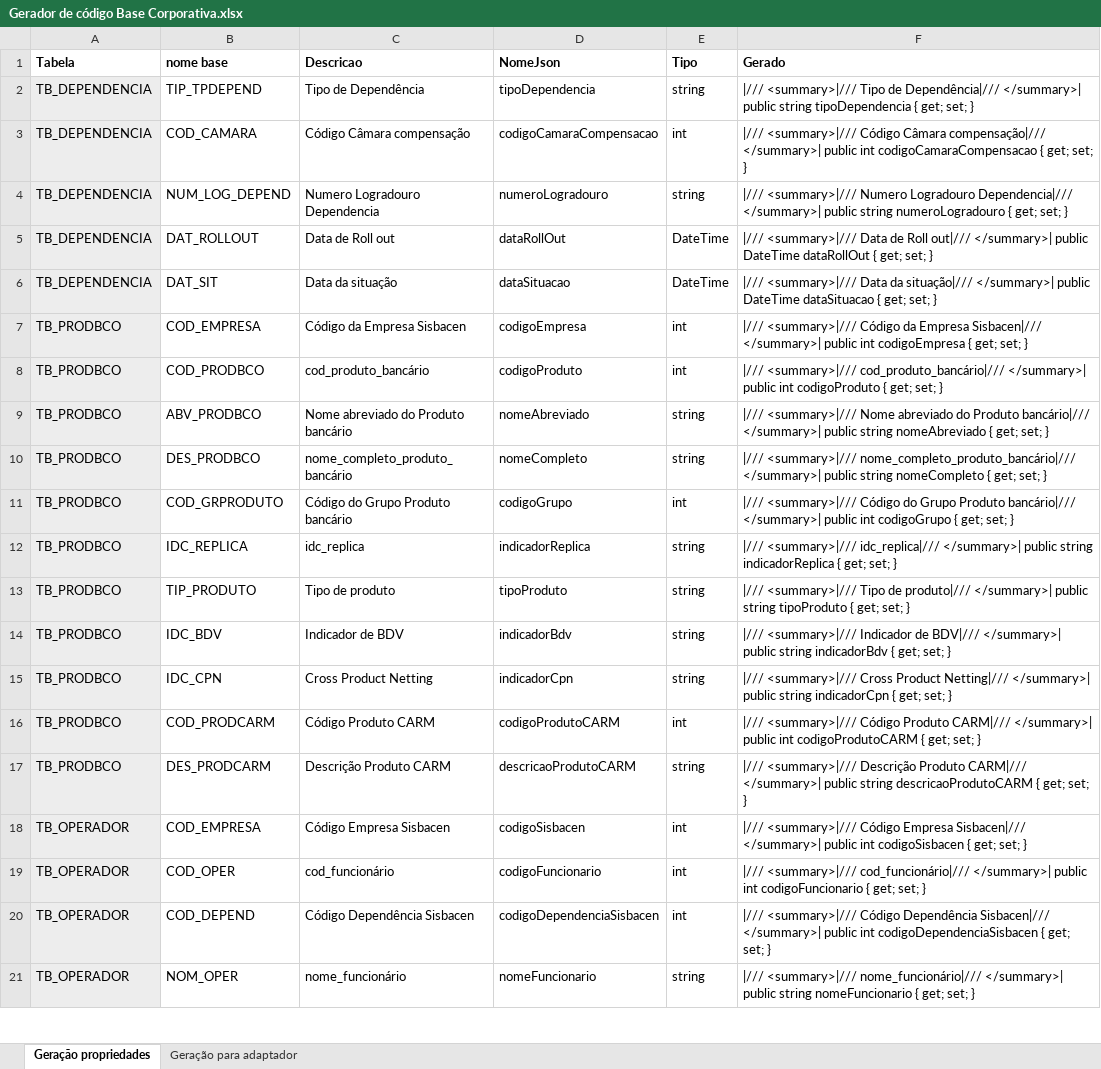
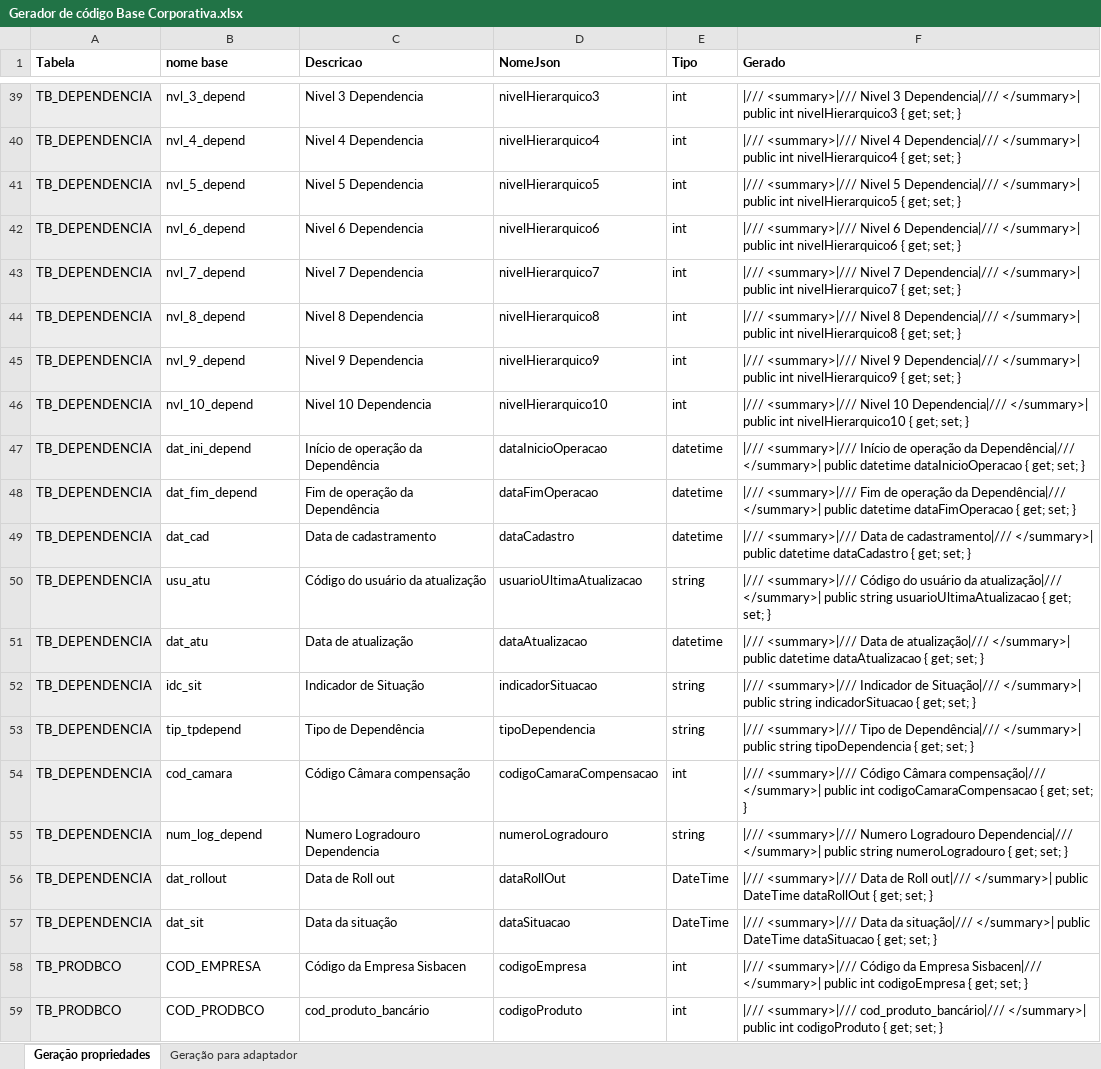
Before and after one commit to bielmirandaalcantara/implantacaoSinqia, an Excel workbook: documentos/Gerador de código Base Corporativa.xlsx, sheet Geração propriedades, drawn as a sheet; only a part is shown, gaps mark what is left out; the shorter side is filled out with more unchanged rows; values as stored, in another font and other column widths than the file's, no borders; addresses are those after the commit; the diff covers the shown part only; the diff names each change by its address in the sheet, - before the commit and + after, or states it on an @@ line.

```diff
--- a/documentos/Gerador de código Base Corporativa.xlsx (sheet Geração propriedades)
+++ b/documentos/Gerador de código Base Corporativa.xlsx (sheet Geração propriedades)
+row 39: TB_DEPENDENCIA | nvl_3_depend | Nivel 3 Dependencia | nivelHierarquico3 | int | |/// <summary>|/// Nivel 3 Dependencia|/// </summary>| public int nivelHierarquico3 { get; set; }
+row 40: TB_DEPENDENCIA | nvl_4_depend | Nivel 4 Dependencia | nivelHierarquico4 | int | |/// <summary>|/// Nivel 4 Dependencia|/// </summary>| public int nivelHierarquico4 { get; set; }
+row 41: TB_DEPENDENCIA | nvl_5_depend | Nivel 5 Dependencia | nivelHierarquico5 | int | |/// <summary>|/// Nivel 5 Dependencia|/// </summary>| public int nivelHierarquico5 { get; set; }
+row 42: TB_DEPENDENCIA | nvl_6_depend | Nivel 6 Dependencia | nivelHierarquico6 | int | |/// <summary>|/// Nivel 6 Dependencia|/// </summary>| public int nivelHierarquico6 { get; set; }
+row 43: TB_DEPENDENCIA | nvl_7_depend | Nivel 7 Dependencia | nivelHierarquico7 | int | |/// <summary>|/// Nivel 7 Dependencia|/// </summary>| public int nivelHierarquico7 { get; set; }
+row 44: TB_DEPENDENCIA | nvl_8_depend | Nivel 8 Dependencia | nivelHierarquico8 | int | |/// <summary>|/// Nivel 8 Dependencia|/// </summary>| public int nivelHierarquico8 { get; set; }
+row 45: TB_DEPENDENCIA | nvl_9_depend | Nivel 9 Dependencia | nivelHierarquico9 | int | |/// <summary>|/// Nivel 9 Dependencia|/// </summary>| public int nivelHierarquico9 { get; set; }
+row 46: TB_DEPENDENCIA | nvl_10_depend | Nivel 10 Dependencia | nivelHierarquico10 | int | |/// <summary>|/// Nivel 10 Dependencia|/// </summary>| public int nivelHierarquico10 { get; set; }
+row 47: TB_DEPENDENCIA | dat_ini_depend | Início de operação da Dependência | dataInicioOperacao | datetime | |/// <summary>|/// Início de operação da Dependência|/// </summary>| public datetime dataInicioOperacao { get; set; }
+row 48: TB_DEPENDENCIA | dat_fim_depend | Fim de operação da Dependência | dataFimOperacao | datetime | |/// <summary>|/// Fim de operação da Dependência|/// </summary>| public datetime dataFimOperacao { get; set; }
+row 49: TB_DEPENDENCIA | dat_cad | Data de cadastramento | dataCadastro | datetime | |/// <summary>|/// Data de cadastramento|/// </summary>| public datetime dataCadastro { get; set; }
+row 50: TB_DEPENDENCIA | usu_atu | Código do usuário da atualização | usuarioUltimaAtualizacao | string | |/// <summary>|/// Código do usuário da atualização|/// </summary>| public string usuarioUltimaAtualizacao { get; set; }
+row 51: TB_DEPENDENCIA | dat_atu | Data de atualização | dataAtualizacao | datetime | |/// <summary>|/// Data de atualização|/// </summary>| public datetime dataAtualizacao { get; set; }
+row 52: TB_DEPENDENCIA | idc_sit | Indicador de Situação | indicadorSituacao | string | |/// <summary>|/// Indicador de Situação|/// </summary>| public string indicadorSituacao { get; set; }
-B53 (nome base): TIP_TPDEPEND
+B53 (nome base): tip_tpdepend
-B54 (nome base): COD_CAMARA
+B54 (nome base): cod_camara
-B55 (nome base): NUM_LOG_DEPEND
+B55 (nome base): num_log_depend
-B56 (nome base): DAT_ROLLOUT
+B56 (nome base): dat_rollout
-B57 (nome base): DAT_SIT
+B57 (nome base): dat_sit
```
Also changed, not shown: 37 added rows elsewhere in this sheet, sheet Geração para adaptador, formulas that keep their value, 6 other files.
